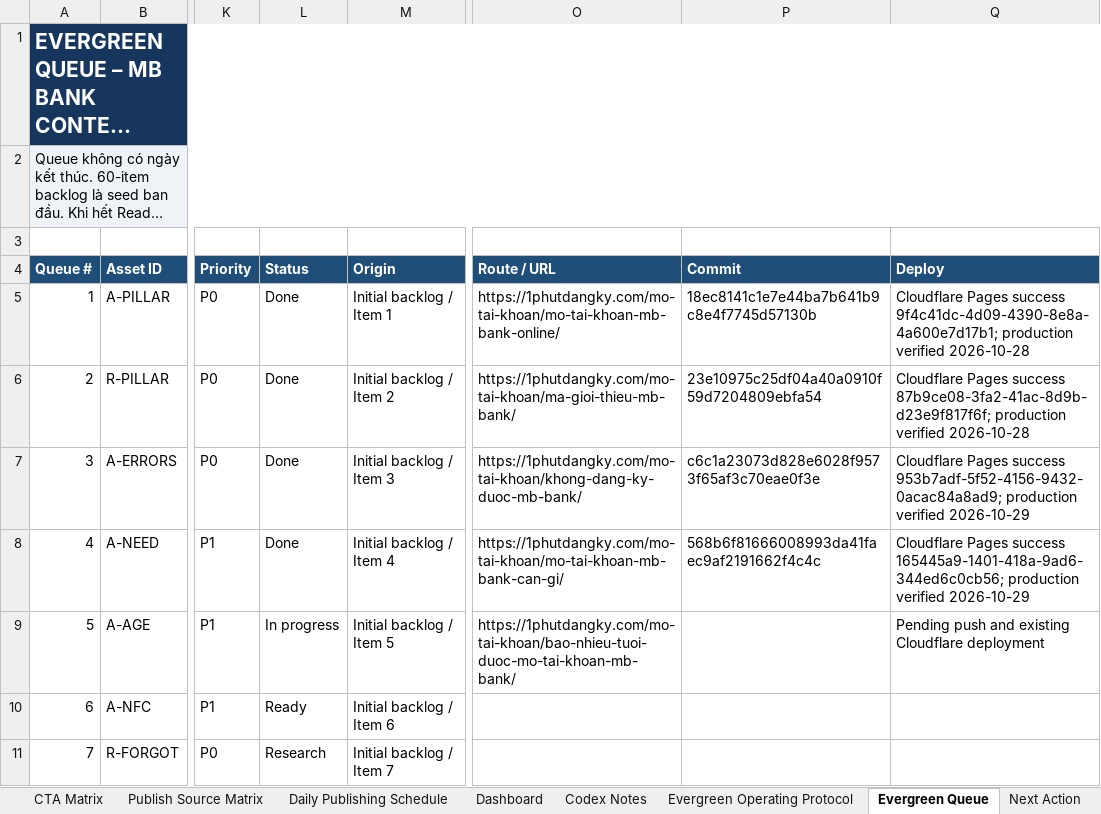
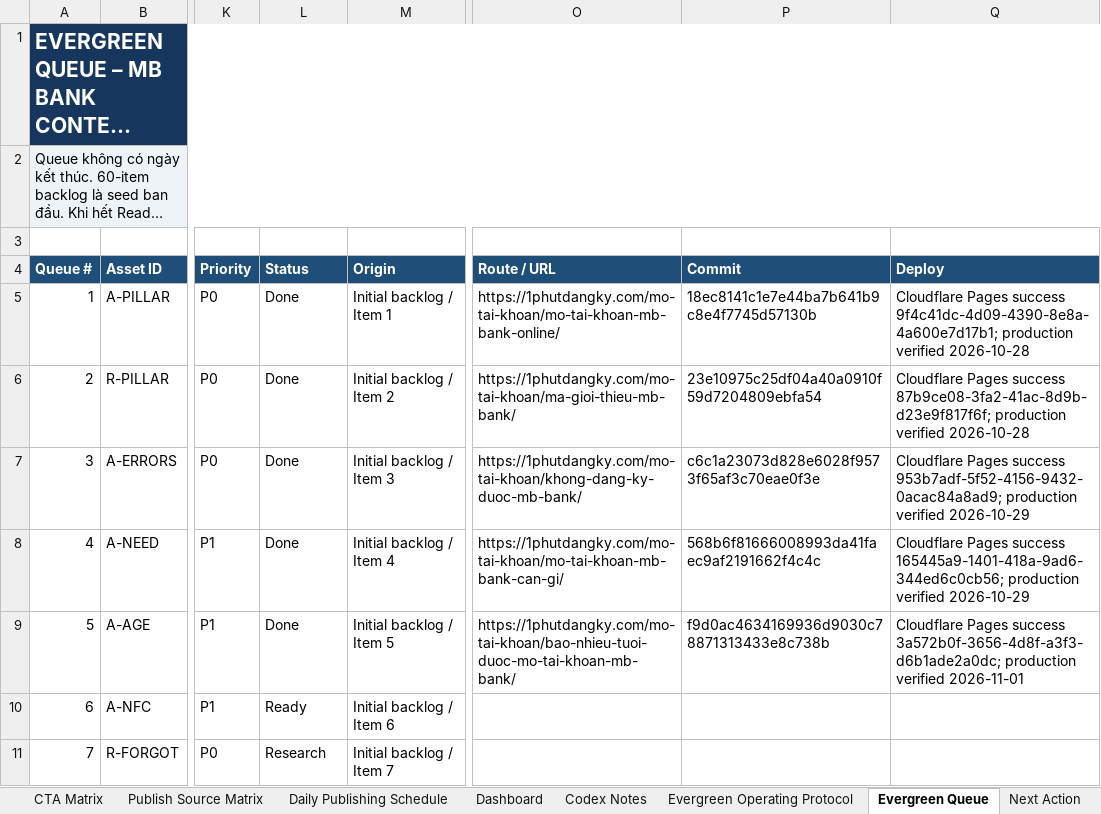
Before and after one commit to vothanhphatsocial/1phutdangky, an Excel workbook: docs/content/1phutdangky_MB_Bank_Evergreen_Content_Engine.xlsx, sheet Evergreen Queue, drawn as a sheet; only a part is shown, gaps mark what is left out; long unchanged cells end in …; values as stored, in another font and other column widths than the file's, no borders; conditional formats and table styles not drawn; the diff names each change by its address in the sheet, - before the commit and + after, or states it on an @@ line.

Commit message:
chore(content): record MB Bank age guide production verification

```diff
--- a/docs/content/1phutdangky_MB_Bank_Evergreen_Content_Engine.xlsx (sheet Evergreen Queue)
+++ b/docs/content/1phutdangky_MB_Bank_Evergreen_Content_Engine.xlsx (sheet Evergreen Queue)
-L9 (Status): In progress
+L9 (Status): Done
-P9 (Commit): (empty)
+P9 (Commit): f9d0ac4634169936d9030c78871313433e8c738b
-Q9 (Deploy): Pending push and existing Cloudflare deployment
+Q9 (Deploy): Cloudflare Pages success 3a572b0f-3656-4d8f-a3f3-d6b1ade2a0dc; production verified 2026-11-01
```
Also changed, not shown: sheet Run Log.
